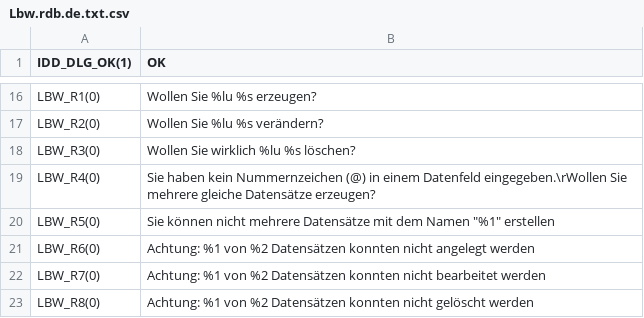
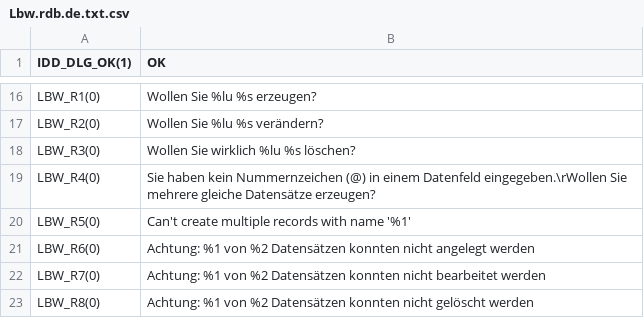
Before and after one commit to KoertnerMuth/translation-new, a CSV file: Lbw.rdb.de.txt.csv, drawn as a sheet; only a part is shown, gaps mark what is left out.

Commit message:
Update Lbw.rdb.de.txt.csv

```diff
--- a/Lbw.rdb.de.txt.csv
+++ b/Lbw.rdb.de.txt.csv
@@ -19,3 +19,3 @@ LBW_R3(0),Wollen Sie wirklich %lu %s löschen?
 LBW_R4(0),Sie haben kein Nummernzeichen (@) in einem Datenfeld eingegeben.\rWollen Sie mehrere gleiche Datensätze erzeugen?
-LBW_R5(0),"Sie können nicht mehrere Datensätze mit dem Namen ""%1"" erstellen"
+LBW_R5(0),Can't create multiple records with name '%1'
 LBW_R6(0),Achtung: %1 von %2 Datensätzen konnten nicht angelegt werden
```
